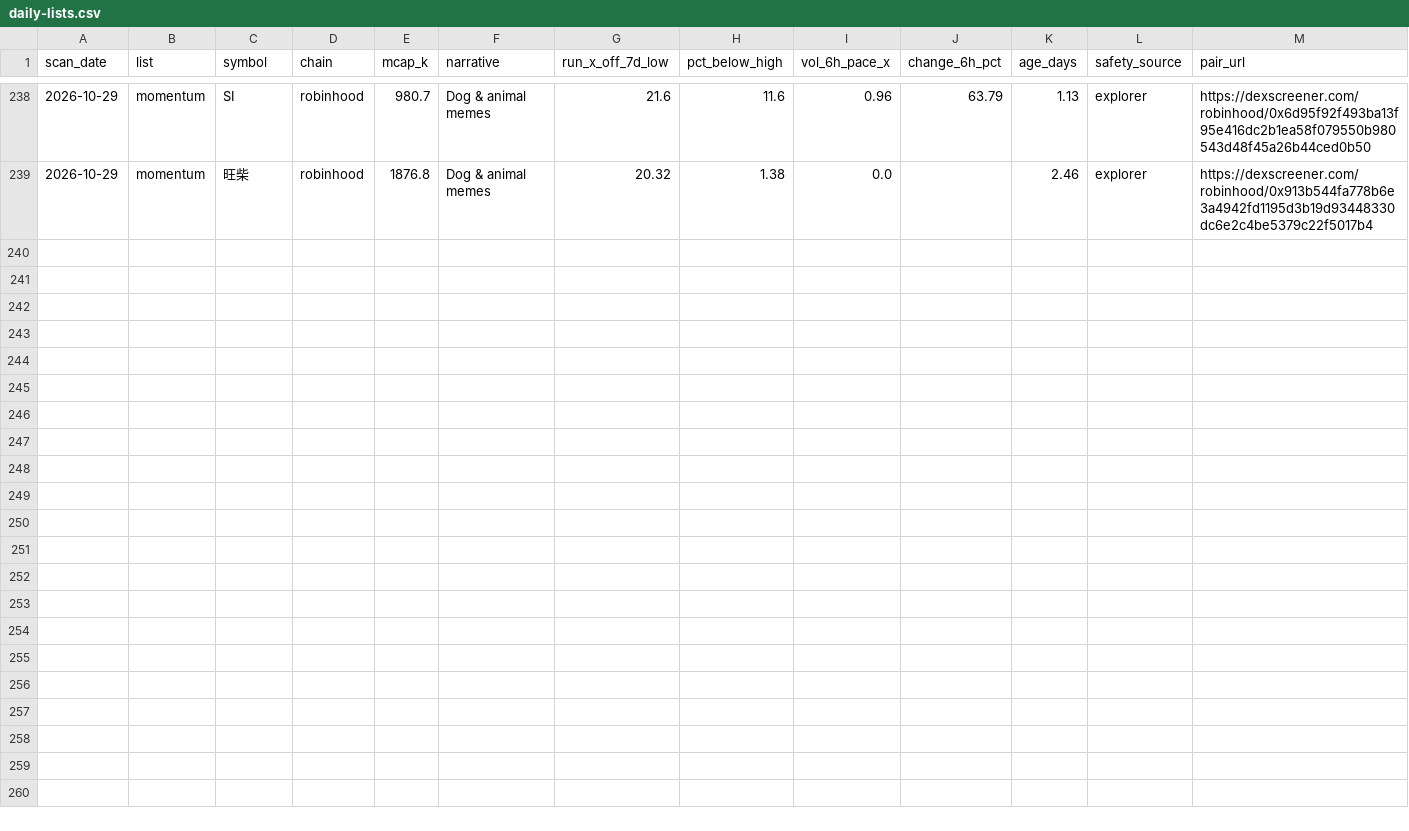
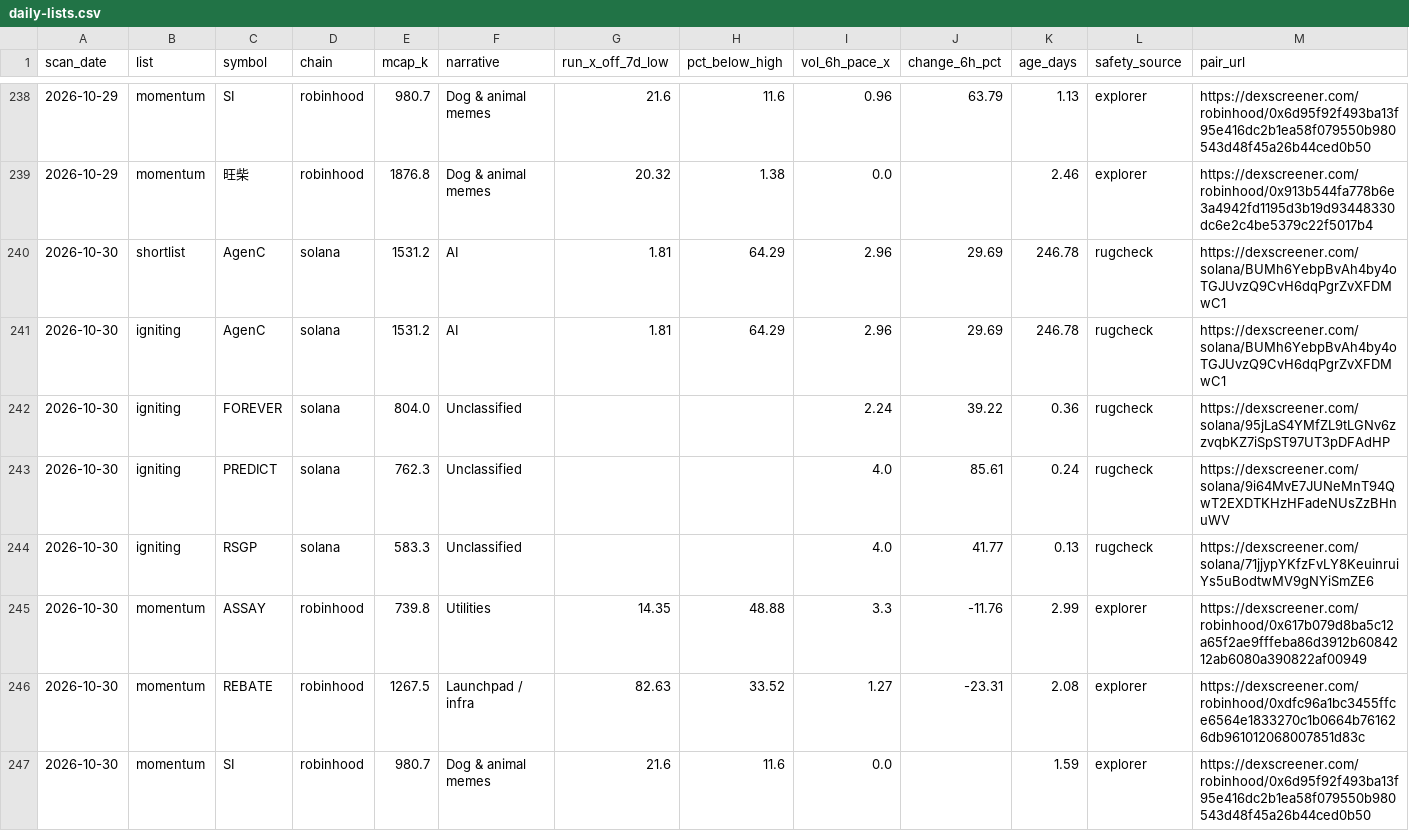
Before and after one commit to hueyyy-eng/moonshot-fetch, a CSV file: site/daily-lists.csv, drawn as a sheet; only a part is shown, gaps mark what is left out; rows hold the shown columns only; the diff names each change by its address in the sheet, - before the commit and + after, or states it on an @@ line.

```diff
--- a/site/daily-lists.csv
+++ b/site/daily-lists.csv
+row 240: 2026-10-30 | shortlist | AgenC | solana | 1531.2 | AI | 1.81 | 64.29 | 2.96 | 29.69 | 246.78 | rugcheck | https://dexscreener.com/solana/BUMh6YebpBvAh4by4oTGJUvzQ9CvH6dqPgrZvXFDMwC1
+row 241: 2026-10-30 | igniting | AgenC | solana | 1531.2 | AI | 1.81 | 64.29 | 2.96 | 29.69 | 246.78 | rugcheck | https://dexscreener.com/solana/BUMh6YebpBvAh4by4oTGJUvzQ9CvH6dqPgrZvXFDMwC1
+row 242: 2026-10-30 | igniting | FOREVER | solana | 804.0 | Unclassified |  |  | 2.24 | 39.22 | 0.36 | rugcheck | https://dexscreener.com/solana/95jLaS4YMfZL9tLGNv6zzvqbKZ7iSpST97UT3pDFAdHP
+row 243: 2026-10-30 | igniting | PREDICT | solana | 762.3 | Unclassified |  |  | 4.0 | 85.61 | 0.24 | rugcheck | https://dexscreener.com/solana/9i64MvE7JUNeMnT94QwT2EXDTKHzHFadeNUsZzBHnuWV
+row 244: 2026-10-30 | igniting | RSGP | solana | 583.3 | Unclassified |  |  | 4.0 | 41.77 | 0.13 | rugcheck | https://dexscreener.com/solana/71jjypYKfzFvLY8KeuinruiYs5uBodtwMV9gNYiSmZE6
+row 245: 2026-10-30 | momentum | ASSAY | robinhood | 739.8 | Utilities | 14.35 | 48.88 | 3.3 | -11.76 | 2.99 | explorer | https://dexscreener.com/robinhood/0x617b079d8ba5c12a65f2ae9fffeba86d3912b6084212ab6080a390822af00949
+row 246: 2026-10-30 | momentum | REBATE | robinhood | 1267.5 | Launchpad / infra | 82.63 | 33.52 | 1.27 | -23.31 | 2.08 | explorer | https://dexscreener.com/robinhood/0xdfc96a1bc3455ffce6564e1833270c1b0664b761626db961012068007851d83c
+row 247: 2026-10-30 | momentum | SI | robinhood | 980.7 | Dog & animal memes | 21.6 | 11.6 | 0.0 |  | 1.59 | explorer | https://dexscreener.com/robinhood/0x6d95f92f493ba13f95e416dc2b1ea58f079550b980543d48f45a26b44ced0b50
```
Also changed, not shown: site/narrative-log.csv, site/near-miss-log.csv, 6 other files.
